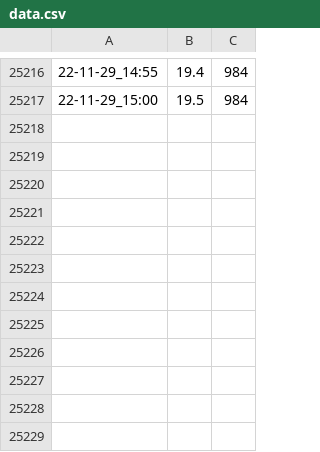
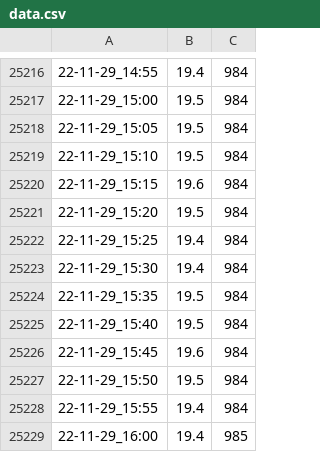
Before and after one commit to SpikePy/Pi-Temperature-Logger, a CSV file: data.csv, drawn as a sheet; only a part is shown, gaps mark what is left out; the diff names each change by its address in the sheet, - before the commit and + after, or states it on an @@ line.

Commit message:
commit new data

```diff
--- a/data.csv
+++ b/data.csv
+row 25218: 22-11-29_15:05 | 19.5 | 984
+row 25219: 22-11-29_15:10 | 19.5 | 984
+row 25220: 22-11-29_15:15 | 19.6 | 984
+row 25221: 22-11-29_15:20 | 19.5 | 984
+row 25222: 22-11-29_15:25 | 19.4 | 984
+row 25223: 22-11-29_15:30 | 19.4 | 984
+row 25224: 22-11-29_15:35 | 19.5 | 984
+row 25225: 22-11-29_15:40 | 19.5 | 984
+row 25226: 22-11-29_15:45 | 19.6 | 984
+row 25227: 22-11-29_15:50 | 19.5 | 984
+row 25228: 22-11-29_15:55 | 19.4 | 984
+row 25229: 22-11-29_16:00 | 19.4 | 985
```
Also changed, not shown: 4 other files.
